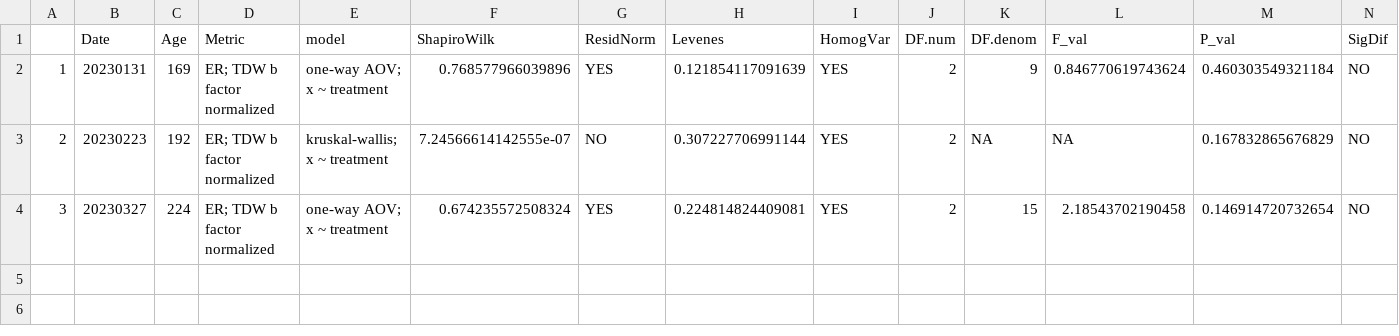
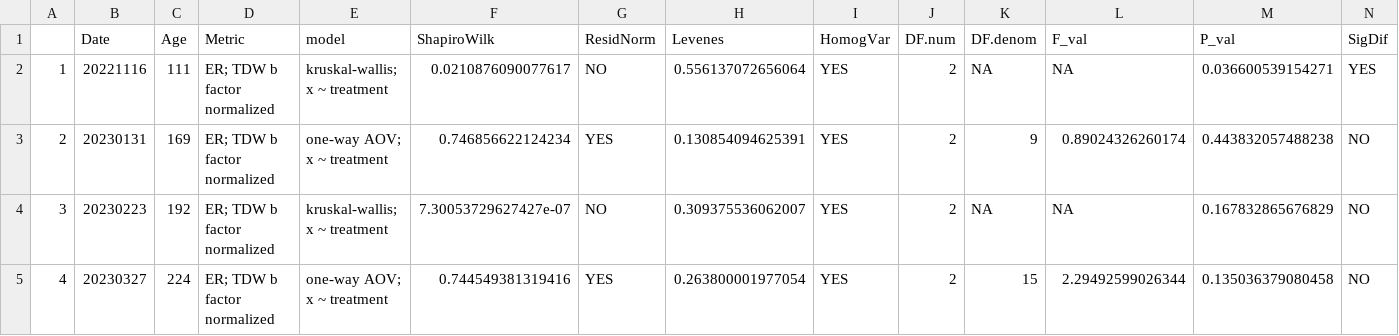
Before and after one commit to NEFSC/EAD-ASEB-Airradians_multigen_OA, a CSV file: RAnalysis/Output/ExcretionRates/F2/F2_ER_TDW_Statistics.csv, drawn as a sheet.

```diff
--- a/RAnalysis/Output/ExcretionRates/F2/F2_ER_TDW_Statistics.csv
+++ b/RAnalysis/Output/ExcretionRates/F2/F2_ER_TDW_Statistics.csv
@@ -1,4 +1,5 @@
 "","Date","Age","Metric","model","ShapiroWilk","ResidNorm","Levenes","HomogVar","DF.num","DF.denom","F_val","P_val","SigDif"
-"1","20230131",169,"ER; TDW b factor normalized","one-way AOV; x ~ treatment",0.768577966039896,"YES",0.121854117091639,"YES",2,9,0.846770619743624,0.460303549321184,"NO"
-"2","20230223",192,"ER; TDW b factor normalized","kruskal-wallis; x ~ treatment",7.24566614142555e-07,"NO",0.307227706991144,"YES",2,NA,NA,0.167832865676829,"NO"
-"3","20230327",224,"ER; TDW b factor normalized","one-way AOV; x ~ treatment",0.674235572508324,"YES",0.224814824409081,"YES",2,15,2.18543702190458,0.146914720732654,"NO"
+"1","20221116",111,"ER; TDW b factor normalized","kruskal-wallis; x ~ treatment",0.0210876090077617,"NO",0.556137072656064,"YES",2,NA,NA,0.036600539154271,"YES"
+"2","20230131",169,"ER; TDW b factor normalized","one-way AOV; x ~ treatment",0.746856622124234,"YES",0.130854094625391,"YES",2,9,0.89024326260174,0.443832057488238,"NO"
+"3","20230223",192,"ER; TDW b factor normalized","kruskal-wallis; x ~ treatment",7.30053729627427e-07,"NO",0.309375536062007,"YES",2,NA,NA,0.167832865676829,"NO"
+"4","20230327",224,"ER; TDW b factor normalized","one-way AOV; x ~ treatment",0.744549381319416,"YES",0.263800001977054,"YES",2,15,2.29492599026344,0.135036379080458,"NO"
```
Also changed, not shown: RAnalysis/Data/Physiology/Respiration/metadata/Reference_resp_size.csv, RAnalysis/Output/ExcretionRates/F1/F1_ER_TDW_Statistics.csv, 8 other files.
